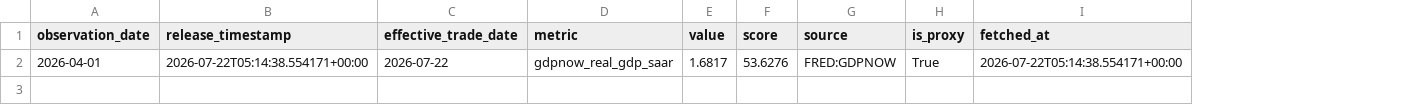
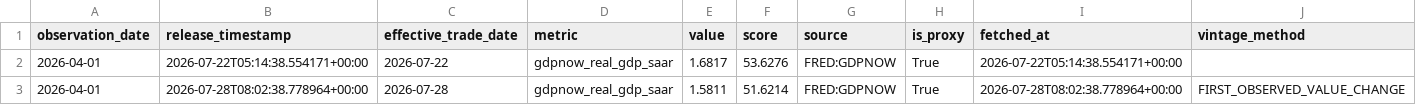
Before and after one commit to oldweng415-dev/investment-os, a CSV file: data/macro_nowcast_pit.csv, drawn as a sheet; the diff names each change by its address in the sheet, - before the commit and + after, or states it on an @@ line.

```diff
--- a/data/macro_nowcast_pit.csv
+++ b/data/macro_nowcast_pit.csv
+column J (vintage_method), empty
+row 3: 2026-04-01 | 2026-07-28T08:02:38.778964+00:00 | 2026-07-28 | gdpnow_real_gdp_saar | 1.5811 | 51.6214 | FRED:GDPNOW | True | 2026-07-28T08:02:38.778964+00:00 | FIRST_OBSERVED_VALUE_CHANGE
```
Also changed, not shown: data/ai_cycle_pit.csv, data/events.csv, 2 other files.
